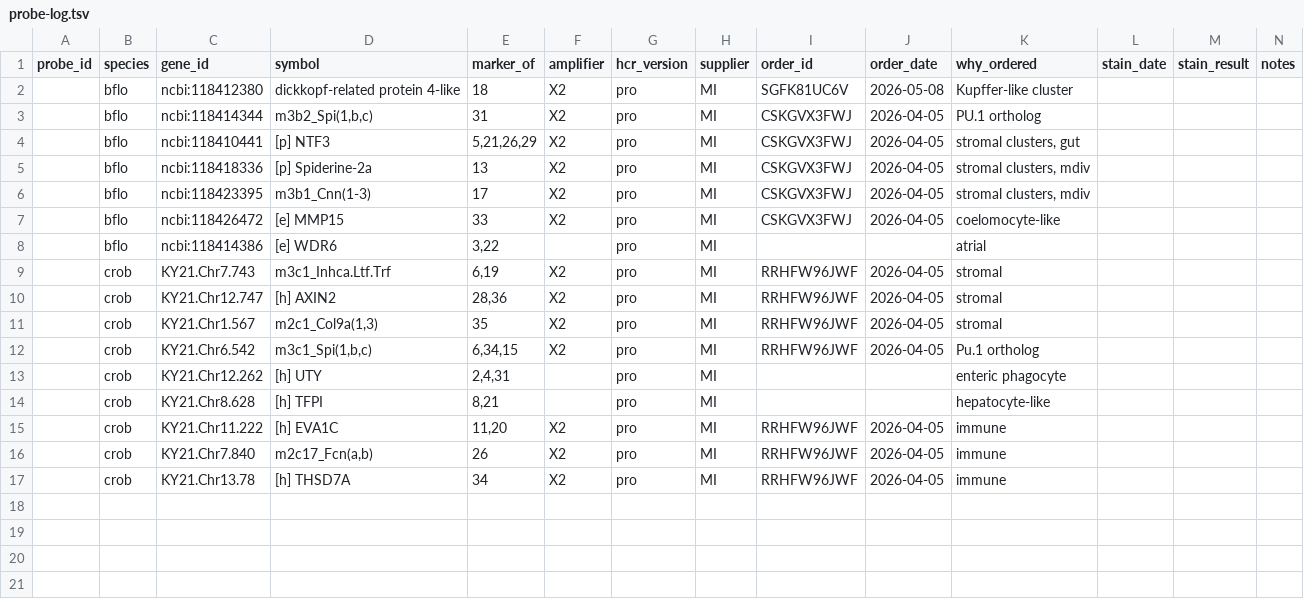
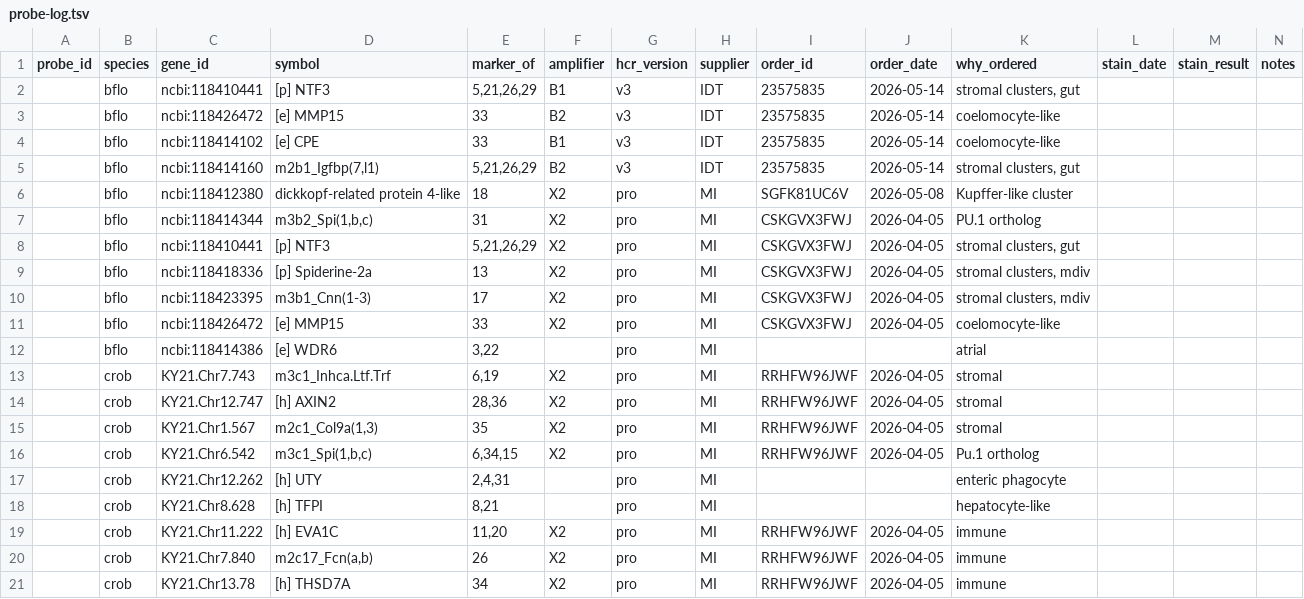
Before and after one commit to archavan/genomes, a TSV file: hcr-probes/data/probe-log.tsv, drawn as a sheet.

Commit message:
Update probes log

```diff
--- a/hcr-probes/data/probe-log.tsv
+++ b/hcr-probes/data/probe-log.tsv
@@ -1,2 +1,6 @@
 probe_id	species	gene_id	symbol	marker_of	amplifier	hcr_version	supplier	order_id	order_date	why_ordered	stain_date	stain_result	notes
+	bflo	ncbi:118410441	[p] NTF3	5,21,26,29	B1	v3	IDT	23575835	2026-05-14	stromal clusters, gut			
+	bflo	ncbi:118426472	[e] MMP15	33	B2	v3	IDT	23575835	2026-05-14	coelomocyte-like			
+	bflo	ncbi:118414102	[e] CPE	33	B1	v3	IDT	23575835	2026-05-14	coelomocyte-like			
+	bflo	ncbi:118414160	m2b1_Igfbp(7,l1)	5,21,26,29	B2	v3	IDT	23575835	2026-05-14	stromal clusters, gut			
 	bflo	ncbi:118412380	dickkopf-related protein 4-like	18	X2	pro	MI	SGFK81UC6V	2026-05-08	Kupffer-like cluster			
```
